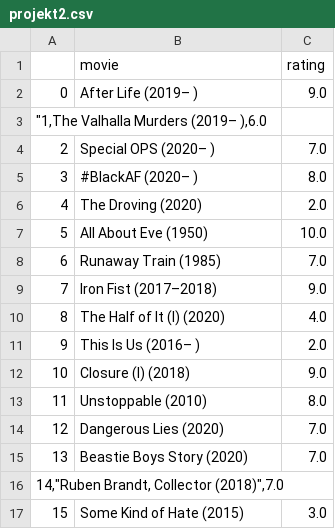
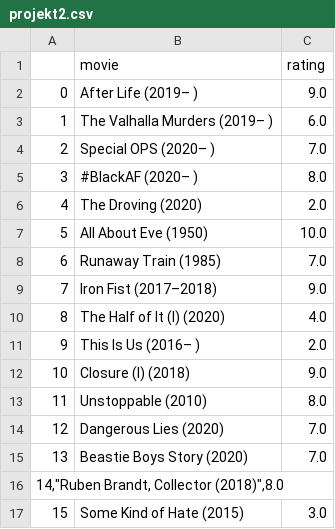
Before and after one commit to Kacperw14/Projekt_2, a CSV file: projekt2.csv, drawn as a sheet.

```diff
--- a/projekt2.csv
+++ b/projekt2.csv
@@ -2,3 +2,3 @@
 0,After Life (2019– ),9.0
-"""1,The Valhalla Murders (2019– ),6.0"
+1,The Valhalla Murders (2019– ),6.0
 2,Special OPS (2020– ),7.0
@@ -15,3 +15,3 @@
 13,Beastie Boys Story (2020),7.0
-"14,""Ruben Brandt, Collector (2018)"",7.0"
+"14,""Ruben Brandt, Collector (2018)"",8.0"
 15,Some Kind of Hate (2015),3.0
```
Also changed, not shown: 2 other files.
